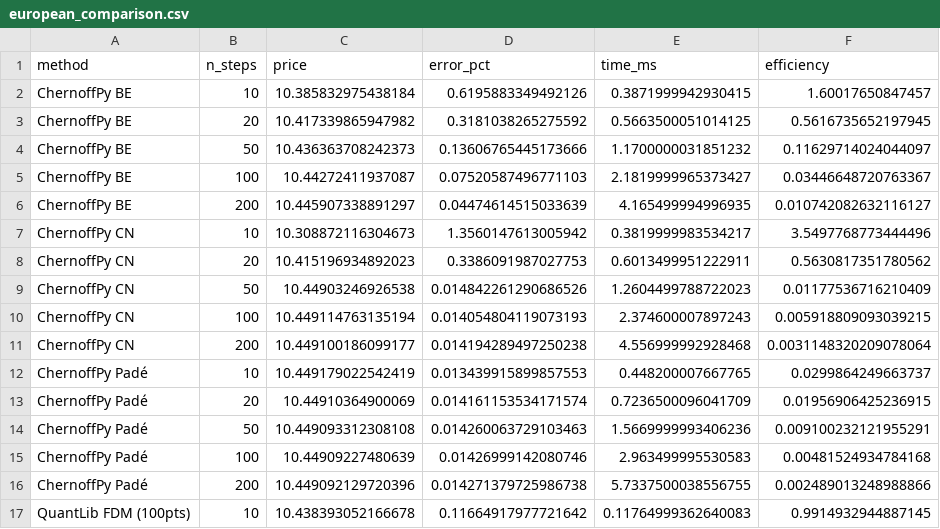
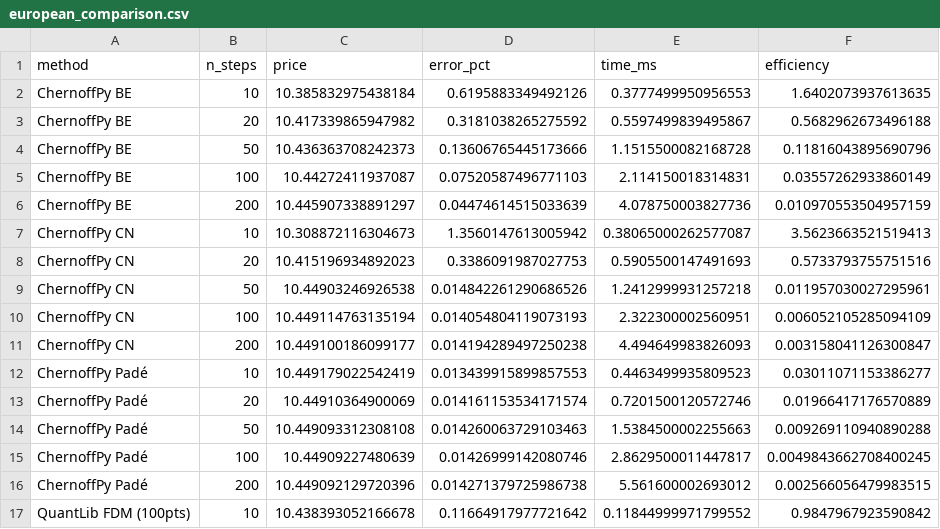
Before and after one commit to sergeeey/MarkovChains, a CSV file: benchmarks/results/tables/european_comparison.csv, drawn as a sheet; only a part is shown; the diff covers the shown part only.

```diff
--- a/benchmarks/results/tables/european_comparison.csv
+++ b/benchmarks/results/tables/european_comparison.csv
@@ -1,17 +1,17 @@
 method,n_steps,price,error_pct,time_ms,efficiency
-ChernoffPy BE,10,10.385832975438184,0.6195883349492126,0.3871999942930415,1.60017650847457
-ChernoffPy BE,20,10.417339865947982,0.3181038265275592,0.5663500051014125,0.5616735652197945
-ChernoffPy BE,50,10.436363708242373,0.13606765445173666,1.1700000031851232,0.11629714024044097
-ChernoffPy BE,100,10.44272411937087,0.07520587496771103,2.1819999965373427,0.03446648720763367
-ChernoffPy BE,200,10.445907338891297,0.04474614515033639,4.165499994996935,0.010742082632116127
-ChernoffPy CN,10,10.308872116304673,1.3560147613005942,0.3819999983534217,3.5497768773444496
-ChernoffPy CN,20,10.415196934892023,0.3386091987027753,0.6013499951222911,0.5630817351780562
-ChernoffPy CN,50,10.44903246926538,0.014842261290686526,1.2604499788722023,0.01177536716210409
-ChernoffPy CN,100,10.449114763135194,0.014054804119073193,2.374600007897243,0.005918809093039215
-ChernoffPy CN,200,10.449100186099177,0.014194289497250238,4.556999992928468,0.0031148320209078064
-ChernoffPy Padé,10,10.449179022542419,0.013439915899857553,0.448200007667765,0.0299864249663737
-ChernoffPy Padé,20,10.44910364900069,0.014161153534171574,0.7236500096041709,0.01956906425236915
-ChernoffPy Padé,50,10.449093312308108,0.014260063729103463,1.5669999993406236,0.009100232121955291
-ChernoffPy Padé,100,10.44909227480639,0.01426999142080746,2.963499995530583,0.00481524934784168
-ChernoffPy Padé,200,10.449092129720396,0.014271379725986738,5.7337500038556755,0.002489013248988866
-QuantLib FDM (100pts),10,10.438393052166678,0.11664917977721642,0.11764999362640083,0.9914932944887145
+ChernoffPy BE,10,10.385832975438184,0.6195883349492126,0.3777499950956553,1.6402073937613635
+ChernoffPy BE,20,10.417339865947982,0.3181038265275592,0.5597499839495867,0.5682962673496188
+ChernoffPy BE,50,10.436363708242373,0.13606765445173666,1.1515500082168728,0.11816043895690796
+ChernoffPy BE,100,10.44272411937087,0.07520587496771103,2.114150018314831,0.03557262933860149
+ChernoffPy BE,200,10.445907338891297,0.04474614515033639,4.078750003827736,0.010970553504957159
+ChernoffPy CN,10,10.308872116304673,1.3560147613005942,0.38065000262577087,3.5623663521519413
+ChernoffPy CN,20,10.415196934892023,0.3386091987027753,0.5905500147491693,0.5733793755751516
+ChernoffPy CN,50,10.44903246926538,0.014842261290686526,1.2412999931257218,0.011957030027295961
+ChernoffPy CN,100,10.449114763135194,0.014054804119073193,2.322300002560951,0.006052105285094109
+ChernoffPy CN,200,10.449100186099177,0.014194289497250238,4.494649983826093,0.003158041126300847
+ChernoffPy Padé,10,10.449179022542419,0.013439915899857553,0.4463499935809523,0.03011071153386277
+ChernoffPy Padé,20,10.44910364900069,0.014161153534171574,0.7201500120572746,0.01966417176570889
+ChernoffPy Padé,50,10.449093312308108,0.014260063729103463,1.5384500002255663,0.009269110940890288
+ChernoffPy Padé,100,10.44909227480639,0.01426999142080746,2.8629500011447817,0.0049843662708400245
+ChernoffPy Padé,200,10.449092129720396,0.014271379725986738,5.561600002693012,0.002566056479983515
+QuantLib FDM (100pts),10,10.438393052166678,0.11664917977721642,0.11844999971799552,0.9847967923590842
```
Also changed, not shown: 22 edited cells elsewhere in this file, benchmarks/results/tables/american_comparison.csv, benchmarks/results/tables/barrier_comparison.csv, 8 other files.
